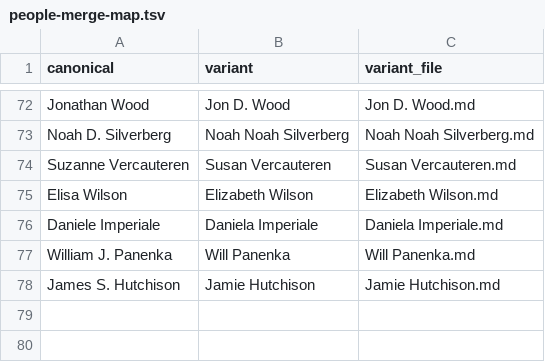
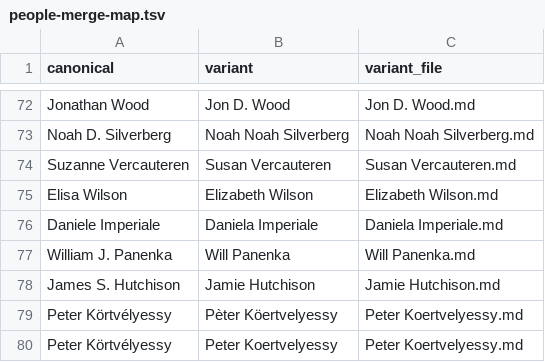
Before and after one commit to MohammadGH94/wellingtolabpub, a TSV file: people-merge-map.tsv, drawn as a sheet; only a part is shown, gaps mark what is left out.

```diff
--- a/people-merge-map.tsv
+++ b/people-merge-map.tsv
@@ -78 +78,3 @@ William J. Panenka	Will Panenka	Will Panenka.md
 James S. Hutchison	Jamie Hutchison	Jamie Hutchison.md
+Peter Körtvélyessy	Pèter Köertvelyessy	Peter Koertvelyessy.md
+Peter Körtvélyessy	Peter Koertvelyessy	Peter Koertvelyessy.md
```
Also changed, not shown: 7 other files.
